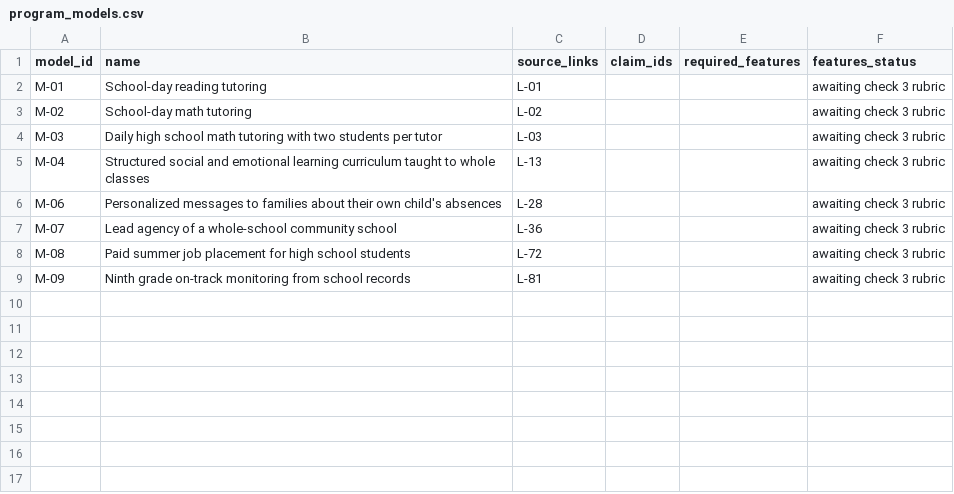
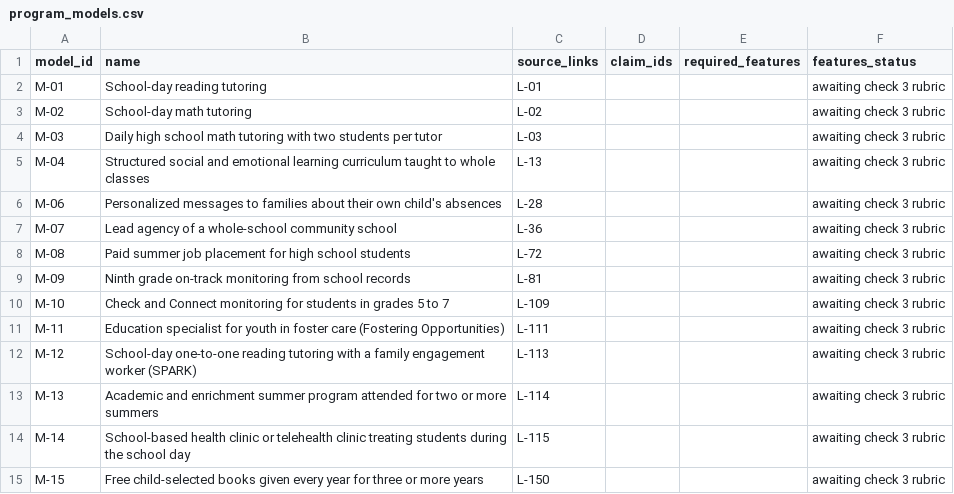
Before and after one commit to sevsevsev/Qualitative-Outcomes-Coder, a CSV file: codebook-refinement/evidence-registry/program_models.csv, drawn as a sheet.

```diff
--- a/codebook-refinement/evidence-registry/program_models.csv
+++ b/codebook-refinement/evidence-registry/program_models.csv
@@ -9 +9,7 @@ M-08,Paid summer job placement for high school students,L-72,,,awaiting check 3
 M-09,Ninth grade on-track monitoring from school records,L-81,,,awaiting check 3 rubric
+M-10,Check and Connect monitoring for students in grades 5 to 7,L-109,,,awaiting check 3 rubric
+M-11,Education specialist for youth in foster care (Fostering Opportunities),L-111,,,awaiting check 3 rubric
+M-12,School-day one-to-one reading tutoring with a family engagement worker (SPARK),L-113,,,awaiting check 3 rubric
+M-13,Academic and enrichment summer program attended for two or more summers,L-114,,,awaiting check 3 rubric
+M-14,School-based health clinic or telehealth clinic treating students during the school day,L-115,,,awaiting check 3 rubric
+M-15,Free child-selected books given every year for three or more years,L-150,,,awaiting check 3 rubric
```
Also changed, not shown: 6 other files.
